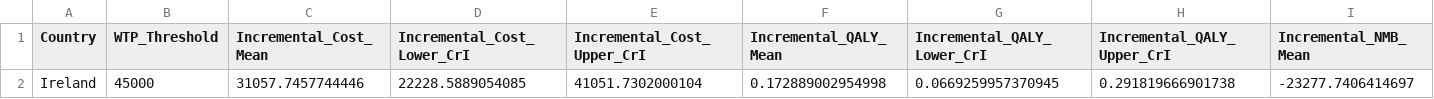
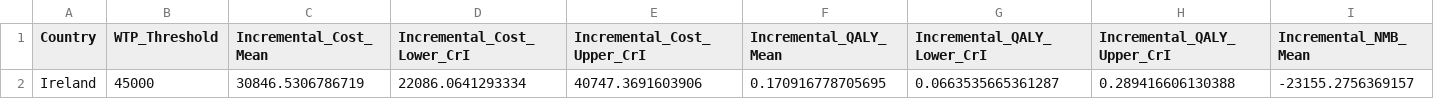
Before and after one commit to JonathanBriody/COLOSSUS_Model_Reviewer_Changes, a CSV file: output/PSA_Summary_NMB_Ireland.csv, drawn as a sheet; only a part is shown; removed rows and columns are numbered as before the commit, all else as after; rows hold the shown columns only; the diff names each change by its address in the sheet, - before the commit and + after, or states it on an @@ line.

```diff
--- a/output/PSA_Summary_NMB_Ireland.csv
+++ b/output/PSA_Summary_NMB_Ireland.csv
-row 2: Ireland | 45000 | 31057.7457744446 | 22228.5889054085 | 41051.7302000104 | 0.172889002954998 | 0.0669259957370945 | 0.291819666901738 | -23277.7406414697
+row 2: Ireland | 45000 | 30846.5306786719 | 22086.0641293334 | 40747.3691603906 | 0.170916778705695 | 0.0663535665361287 | 0.289416606130388 | -23155.2756369157
```
Also changed, not shown: output/PSA_Summary_NMB_All_Countries_Formatted.csv, output/Probabilistic_ICER_For_Ireland.csv, 48 other files.
